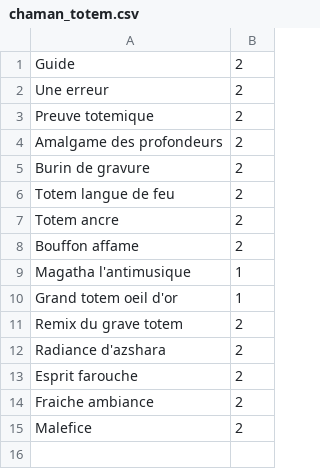
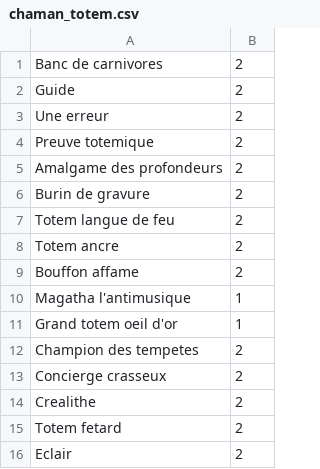
Before and after one commit to KamionBen/Frenchstone, a CSV file: decks/chaman_totem.csv, drawn as a sheet.

Commit message:
10 Cartes chaman

```diff
--- a/decks/chaman_totem.csv
+++ b/decks/chaman_totem.csv
@@ -1 +1,2 @@
+Banc de carnivores;2
 Guide;2
@@ -10,6 +11,6 @@ Magatha l'antimusique;1
 Grand totem oeil d'or;1
-Remix du grave totem;2
-Radiance d'azshara;2
-Esprit farouche;2
-Fraiche ambiance;2
-Malefice;2
+Champion des tempetes;2
+Concierge crasseux;2
+Crealithe;2
+Totem fetard;2
+Eclair;2
```
Also changed, not shown: 5 other files.
